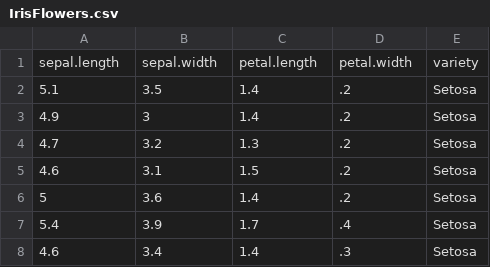
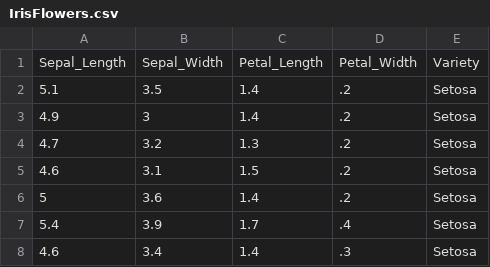
Before and after one commit to vinair2/Iris-Dataset-Neural-Network-Approach, a CSV file: IrisFlowers.csv, drawn as a sheet; only a part is shown; removed rows and columns are numbered as before the commit, all else as after; the diff names each change by its address in the sheet, - before the commit and + after, or states it on an @@ line.

Commit message:
Update IrisFlowers.csv

```diff
--- a/IrisFlowers.csv
+++ b/IrisFlowers.csv
-row 1: sepal.length | sepal.width | petal.length | petal.width | variety
+row 1: Sepal_Length | Sepal_Width | Petal_Length | Petal_Width | Variety
```
